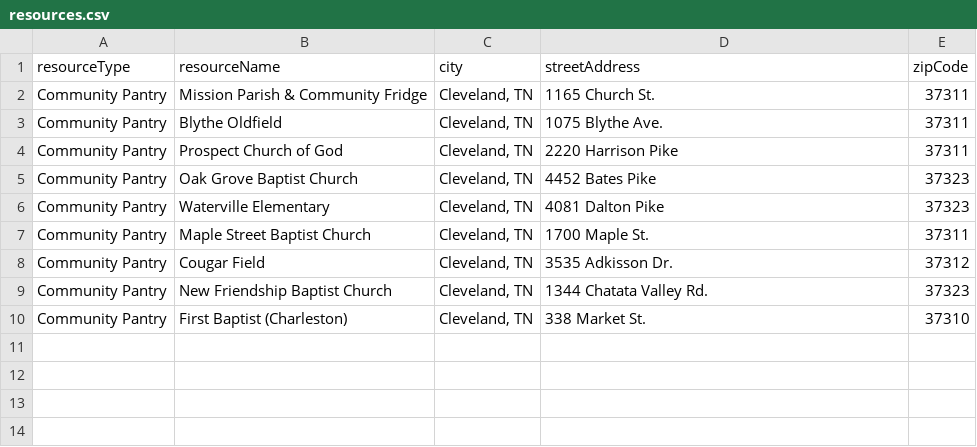
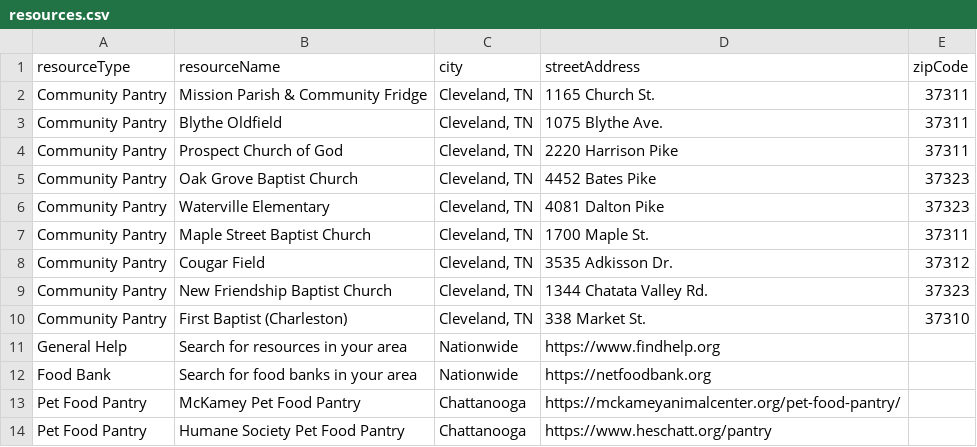
Before and after one commit to MrErin/prideFoodMap, a CSV file: public/data/resources.csv, drawn as a sheet.

```diff
--- a/public/data/resources.csv
+++ b/public/data/resources.csv
@@ -10 +10,5 @@ Community Pantry,New Friendship Baptist Church,"Cleveland, TN",1344 Chatata Vall
 Community Pantry,First Baptist (Charleston),"Cleveland, TN",338 Market St.,37310
+General Help,Search for resources in your area,Nationwide,https://www.findhelp.org,
+Food Bank,Search for food banks in your area,Nationwide,https://netfoodbank.org,
+Pet Food Pantry,McKamey Pet Food Pantry,Chattanooga,https://mckameyanimalcenter.org/pet-food-pantry/,
+Pet Food Pantry,Humane Society Pet Food Pantry,Chattanooga,https://www.heschatt.org/pantry,
```
Also changed, not shown: 6 other files.
